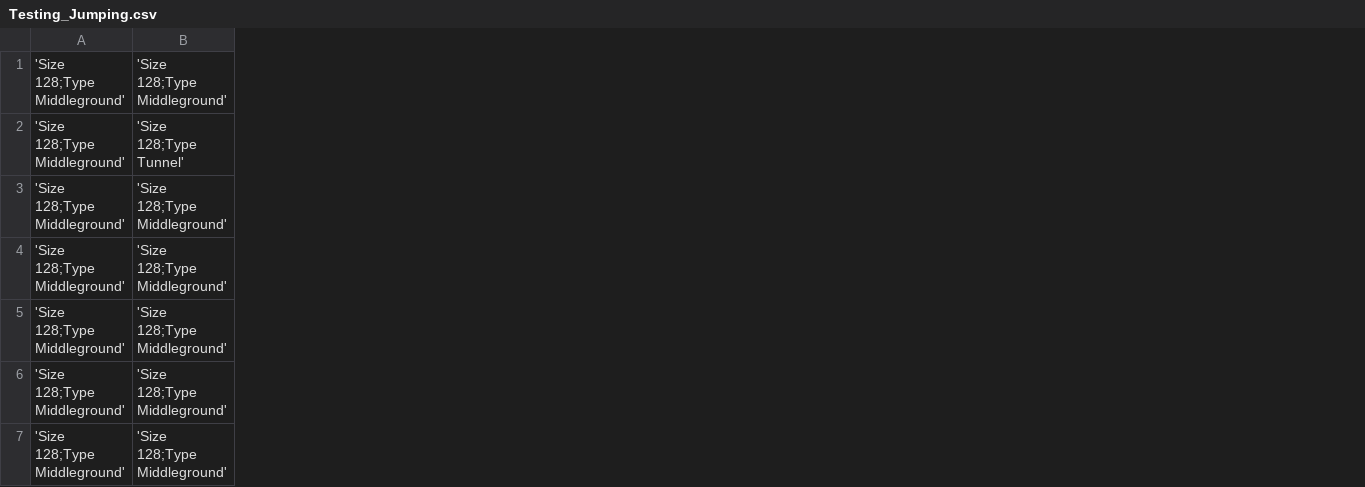
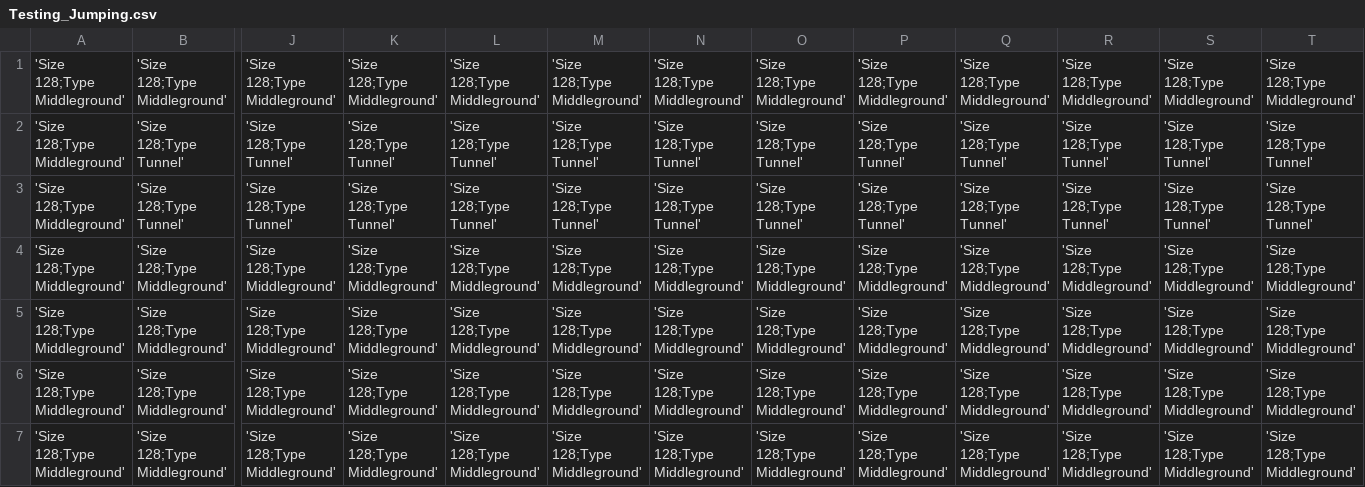
Before and after one commit to seanmacdonnell/Tunnelor, a CSV file: Tunnelour/Tunnelour/resource/levels/Testing_Jumping.csv, drawn as a sheet; only a part is shown, gaps mark what is left out; removed rows and columns are numbered as before the commit, all else as after; rows hold the shown columns only; the diff covers the shown part only; the diff names each change by its address in the sheet, - before the commit and + after, or states it on an @@ line.

```diff
--- a/Tunnelour/Tunnelour/resource/levels/Testing_Jumping.csv
+++ b/Tunnelour/Tunnelour/resource/levels/Testing_Jumping.csv
+column J, rows 1-4: 'Size 128;Type Middleground' | 'Size 128;Type Tunnel' | 'Size 128;Type Tunnel' | 'Size 128;Type Middleground'
+column K, rows 1-4: 'Size 128;Type Middleground' | 'Size 128;Type Tunnel' | 'Size 128;Type Tunnel' | 'Size 128;Type Middleground'
+column L, rows 1-4: 'Size 128;Type Middleground' | 'Size 128;Type Tunnel' | 'Size 128;Type Tunnel' | 'Size 128;Type Middleground'
+column M, rows 1-4: 'Size 128;Type Middleground' | 'Size 128;Type Tunnel' | 'Size 128;Type Tunnel' | 'Size 128;Type Middleground'
+column N, rows 1-4: 'Size 128;Type Middleground' | 'Size 128;Type Tunnel' | 'Size 128;Type Tunnel' | 'Size 128;Type Middleground'
+column O, rows 1-4: 'Size 128;Type Middleground' | 'Size 128;Type Tunnel' | 'Size 128;Type Tunnel' | 'Size 128;Type Middleground'
+column P, rows 1-4: 'Size 128;Type Middleground' | 'Size 128;Type Tunnel' | 'Size 128;Type Tunnel' | 'Size 128;Type Middleground'
+column Q, rows 1-4: 'Size 128;Type Middleground' | 'Size 128;Type Tunnel' | 'Size 128;Type Tunnel' | 'Size 128;Type Middleground'
+column R, rows 1-4: 'Size 128;Type Middleground' | 'Size 128;Type Tunnel' | 'Size 128;Type Tunnel' | 'Size 128;Type Middleground'
+column S, rows 1-4: 'Size 128;Type Middleground' | 'Size 128;Type Tunnel' | 'Size 128;Type Tunnel' | 'Size 128;Type Middleground'
+column T, rows 1-4: 'Size 128;Type Middleground' | 'Size 128;Type Tunnel' | 'Size 128;Type Tunnel' | 'Size 128;Type Middleground'
-B3: 'Size 128;Type Middleground'
+B3: 'Size 128;Type Tunnel'
-row 4: 'Size 128;Type Middleground' | 'Size 128;Type Middleground'
-row 5: 'Size 128;Type Middleground' | 'Size 128;Type Middleground'
-row 6: 'Size 128;Type Middleground' | 'Size 128;Type Middleground'
+row 5: 'Size 128;Type Middleground' | 'Size 128;Type Middleground' | 'Size 128;Type Middleground' | 'Size 128;Type Middleground' | 'Size 128;Type Middleground' | 'Size 128;Type Middleground' | 'Size 128;Type Middleground' | 'Size 128;Type Middleground' | 'Size 128;Type Middleground' | 'Size 128;Type Middleground' | 'Size 128;Type Middleground' | 'Size 128;Type Middleground' | 'Size 128;Type Middleground'
+row 6: 'Size 128;Type Middleground' | 'Size 128;Type Middleground' | 'Size 128;Type Middleground' | 'Size 128;Type Middleground' | 'Size 128;Type Middleground' | 'Size 128;Type Middleground' | 'Size 128;Type Middleground' | 'Size 128;Type Middleground' | 'Size 128;Type Middleground' | 'Size 128;Type Middleground' | 'Size 128;Type Middleground' | 'Size 128;Type Middleground' | 'Size 128;Type Middleground'
+row 7: 'Size 128;Type Middleground' | 'Size 128;Type Middleground' | 'Size 128;Type Middleground' | 'Size 128;Type Middleground' | 'Size 128;Type Middleground' | 'Size 128;Type Middleground' | 'Size 128;Type Middleground' | 'Size 128;Type Middleground' | 'Size 128;Type Middleground' | 'Size 128;Type Middleground' | 'Size 128;Type Middleground' | 'Size 128;Type Middleground' | 'Size 128;Type Middleground'
```
Also changed, not shown: 6 edited cells elsewhere in this file, 2 other files.
